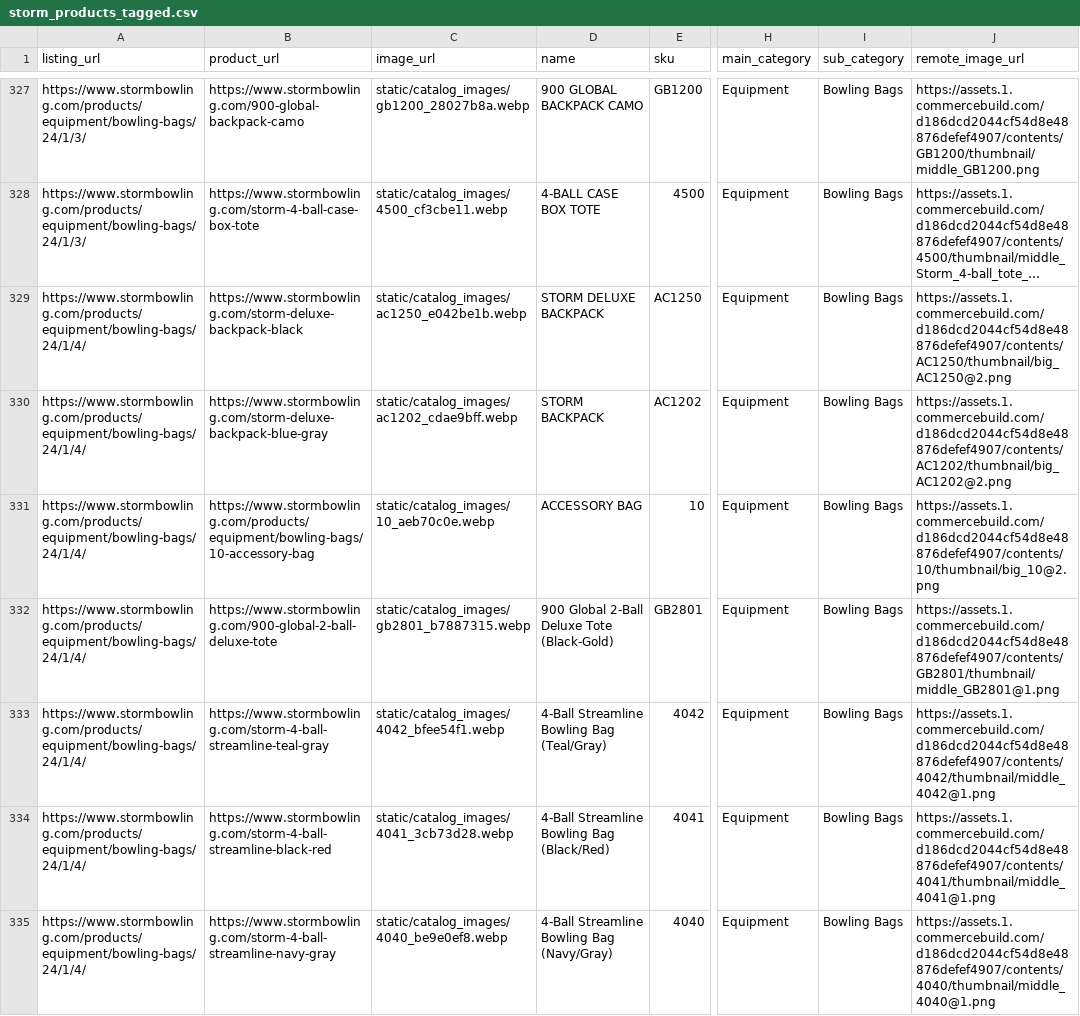
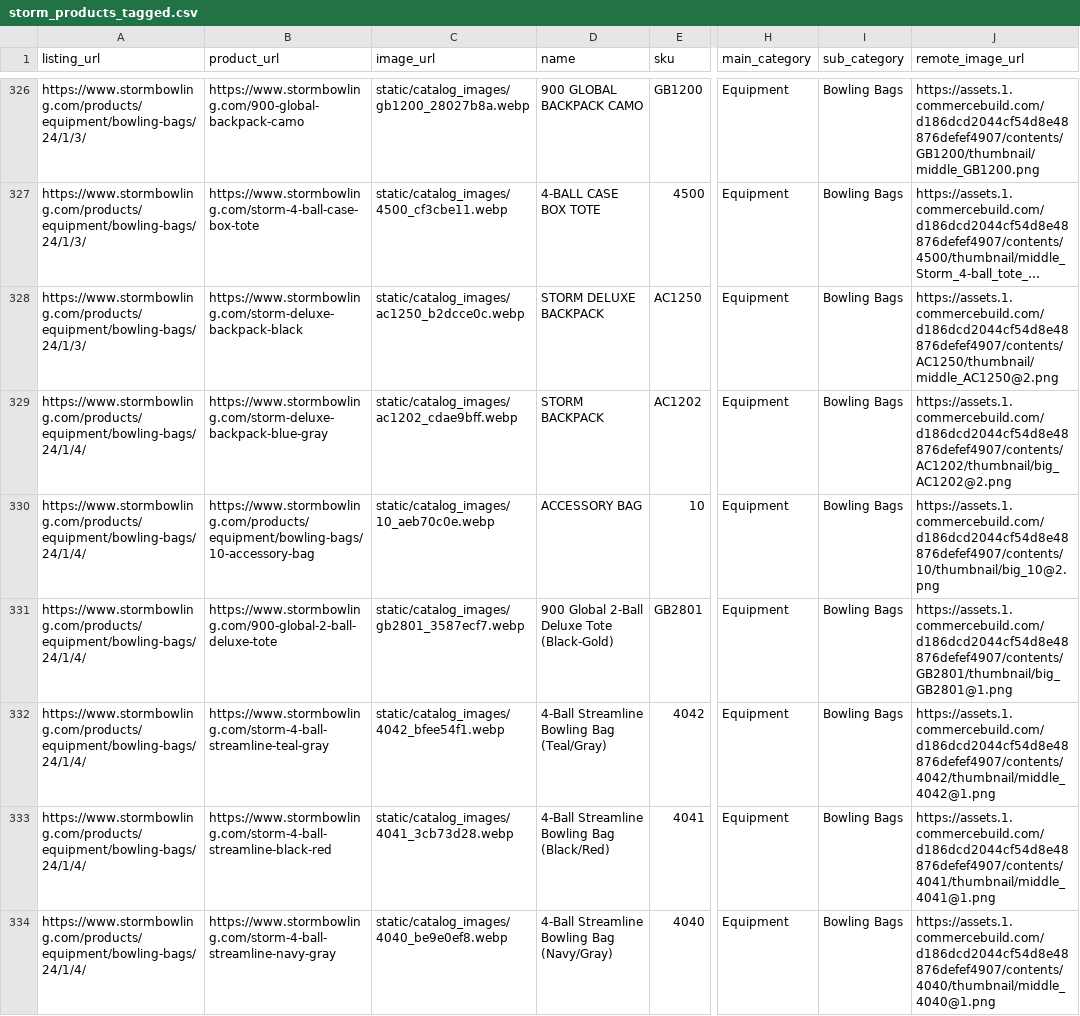
Before and after one commit to SlinkySpace/StevensBallOrders, a CSV file: storm_products_tagged.csv, drawn as a sheet; only a part is shown, gaps mark what is left out; long unchanged cells end in …; addresses are those after the commit; the diff covers the shown part only; the diff names each change by its address in the sheet, - before the commit and + after, or states it on an @@ line.

```diff
--- a/storm_products_tagged.csv
+++ b/storm_products_tagged.csv
-A328 (listing_url): https://www.stormbowling.com/products/equipment/bowling-bags/24/1/4/
+A328 (listing_url): https://www.stormbowling.com/products/equipment/bowling-bags/24/1/3/
-C328 (image_url): static/catalog_images/ac1250_e042be1b.webp
+C328 (image_url): static/catalog_images/ac1250_b2dcce0c.webp
-J328 (remote_image_url): https://assets.1.commercebuild.com/d186dcd2044cf54d8e48876defef4907/contents/AC1250/thumbnail/big_AC1250@2.png
+J328 (remote_image_url): https://assets.1.commercebuild.com/d186dcd2044cf54d8e48876defef4907/contents/AC1250/thumbnail/middle_AC1250@2.png
-C331 (image_url): static/catalog_images/gb2801_b7887315.webp
+C331 (image_url): static/catalog_images/gb2801_3587ecf7.webp
-J331 (remote_image_url): https://assets.1.commercebuild.com/d186dcd2044cf54d8e48876defef4907/contents/GB2801/thumbnail/middle_GB2801@1.png
+J331 (remote_image_url): https://assets.1.commercebuild.com/d186dcd2044cf54d8e48876defef4907/contents/GB2801/thumbnail/big_GB2801@1.png
```
Also changed, not shown: 12 added rows, 3 removed rows, 1 moved row and 37 edited cells elsewhere in this file, 19 other files.
